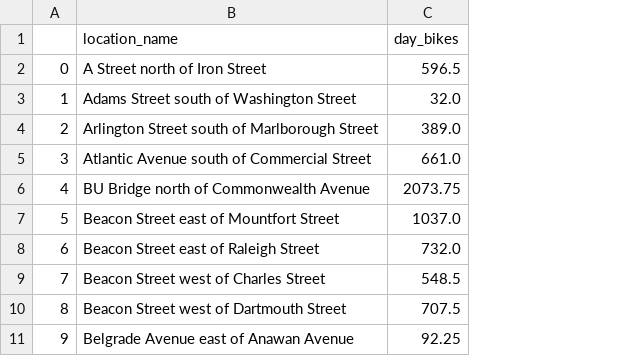
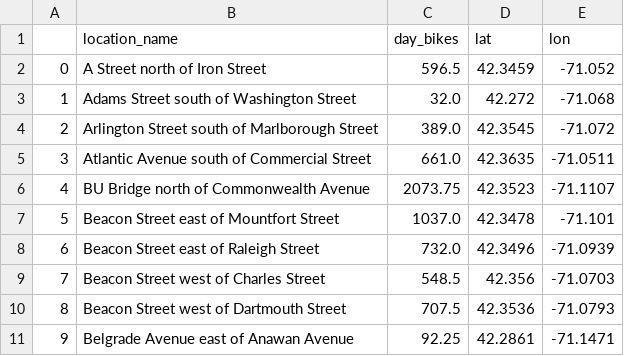
Before and after one commit to DikshantPradhan/BCUAnnualReport2026, a CSV file: analysis/avg_bike_traffic.csv, drawn as a sheet; only a part is shown; the diff names each change by its address in the sheet, - before the commit and + after, or states it on an @@ line.

```diff
--- a/analysis/avg_bike_traffic.csv
+++ b/analysis/avg_bike_traffic.csv
+column D (lat), rows 2-11: 42.3459 | 42.272 | 42.3545 | 42.3635 | 42.3523 | 42.3478 | 42.3496 | 42.356 | 42.3536 | 42.2861
+column E (lon), rows 2-11: -71.052 | -71.068 | -71.072 | -71.0511 | -71.1107 | -71.101 | -71.0939 | -71.0703 | -71.0793 | -71.1471
```
Also changed, not shown: analysis/bike_block_street_segments.csv, analysis/bike_crash_intersections.csv, 4 other files.
